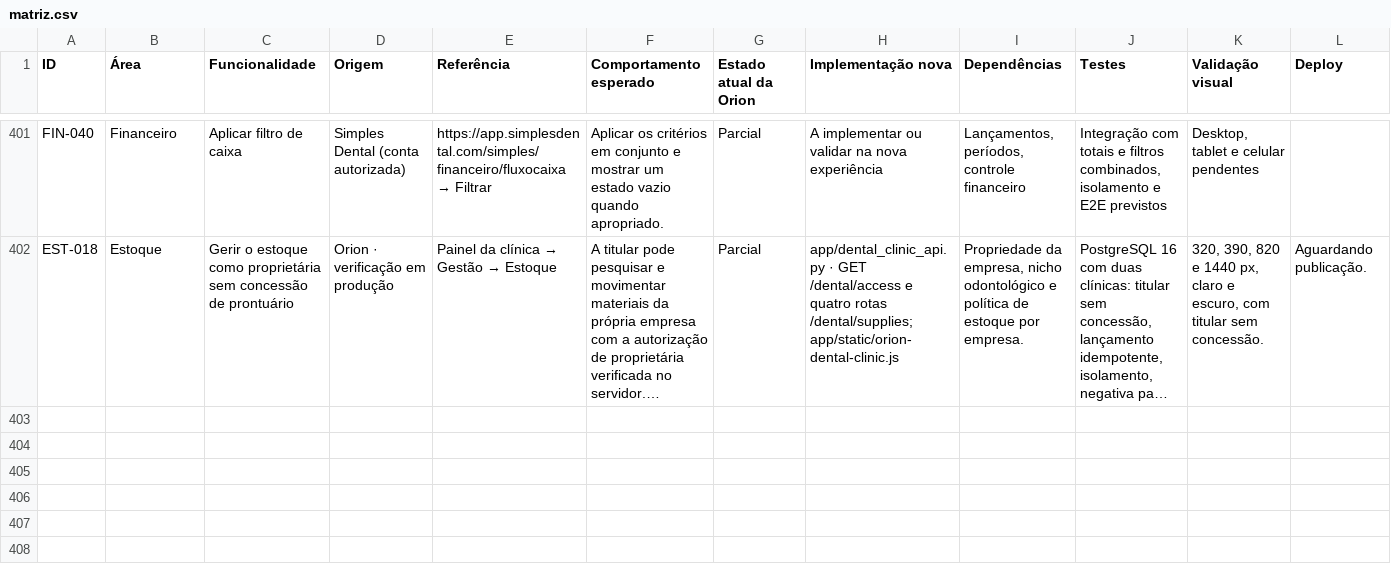
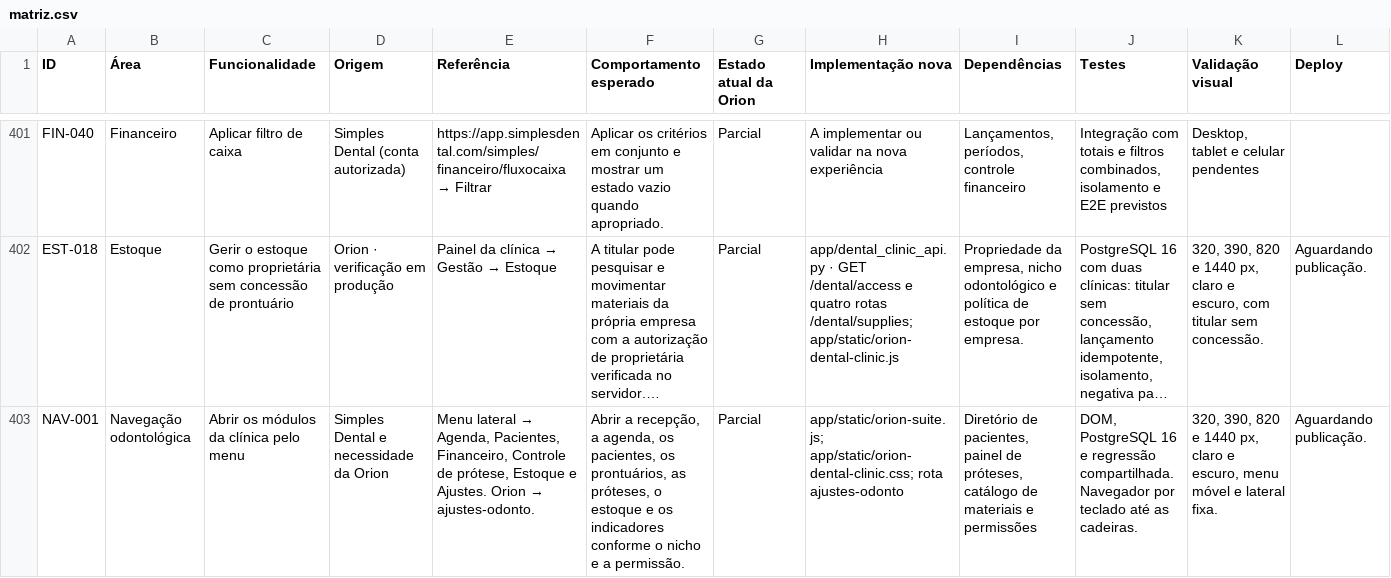
Before and after one commit to QGBALTIGO/orion-assistente, a CSV file: docs/odontologia/matriz.csv, drawn as a sheet; only a part is shown, gaps mark what is left out; long unchanged cells end in …; rows hold the shown columns only; the diff covers the shown part only; the diff names each change by its address in the sheet, - before the commit and + after, or states it on an @@ line.

Commit message:
Reorganizar a navegação odontológica e abrir os ajustes da clínica

```diff
--- a/docs/odontologia/matriz.csv
+++ b/docs/odontologia/matriz.csv
+row 403: NAV-001 | Navegação odontológica | Abrir os módulos da clínica pelo menu | Simples Dental e necessidade da Orion | Menu lateral → Agenda, Pacientes, Financeiro, Controle de prótese, Estoque e Ajustes. Orion → ajustes-odonto. | Abrir a recepção, a agenda, os pacientes, os prontuários, as próteses, o estoque e os indicadores conforme o nicho e a permissão. | Parcial | app/static/orion-suite.js; app/static/orion-dental-clinic.css; rota ajustes-odonto | Diretório de pacientes, painel de próteses, catálogo de materiais e permissões | DOM, PostgreSQL 16 e regressão compartilhada. Navegador por teclado até as cadeiras. | 320, 390, 820 e 1440 px, claro e escuro, menu móvel e lateral fixa. | Aguardando publicação.
```
Also changed, not shown: 2 added rows elsewhere in this file, 6 other files.
